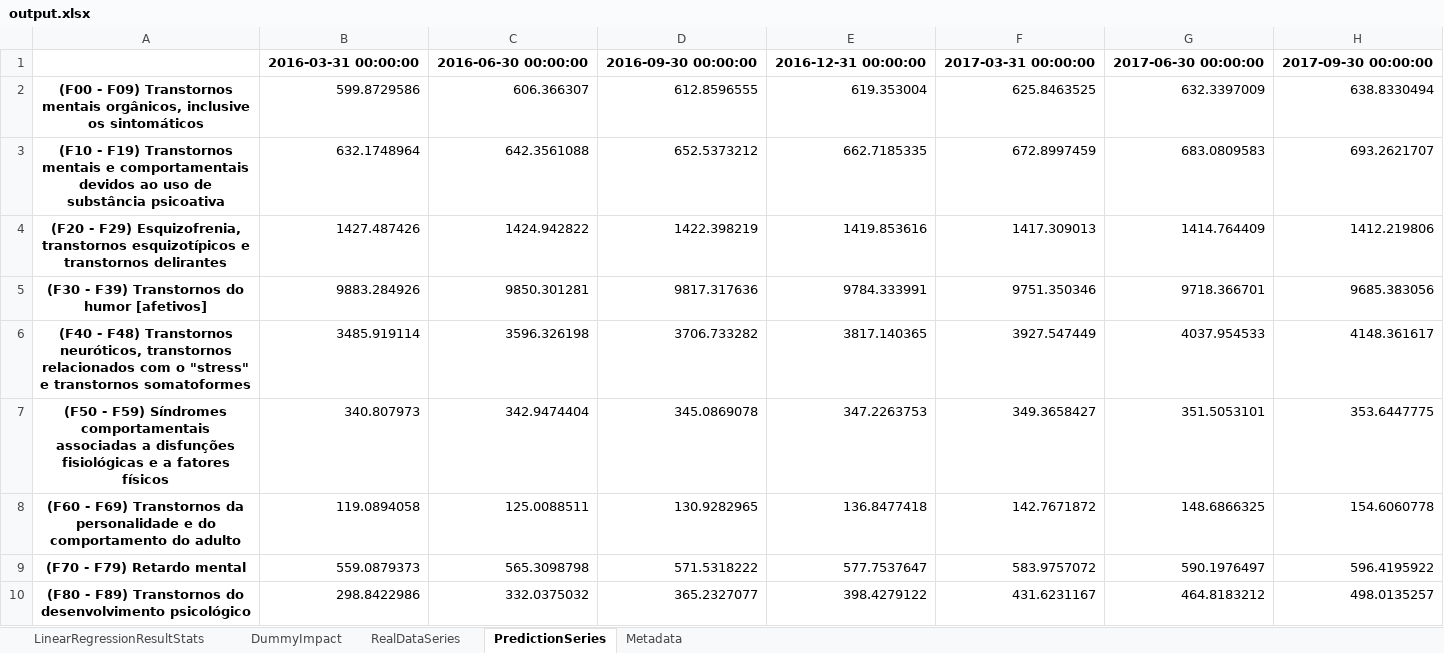
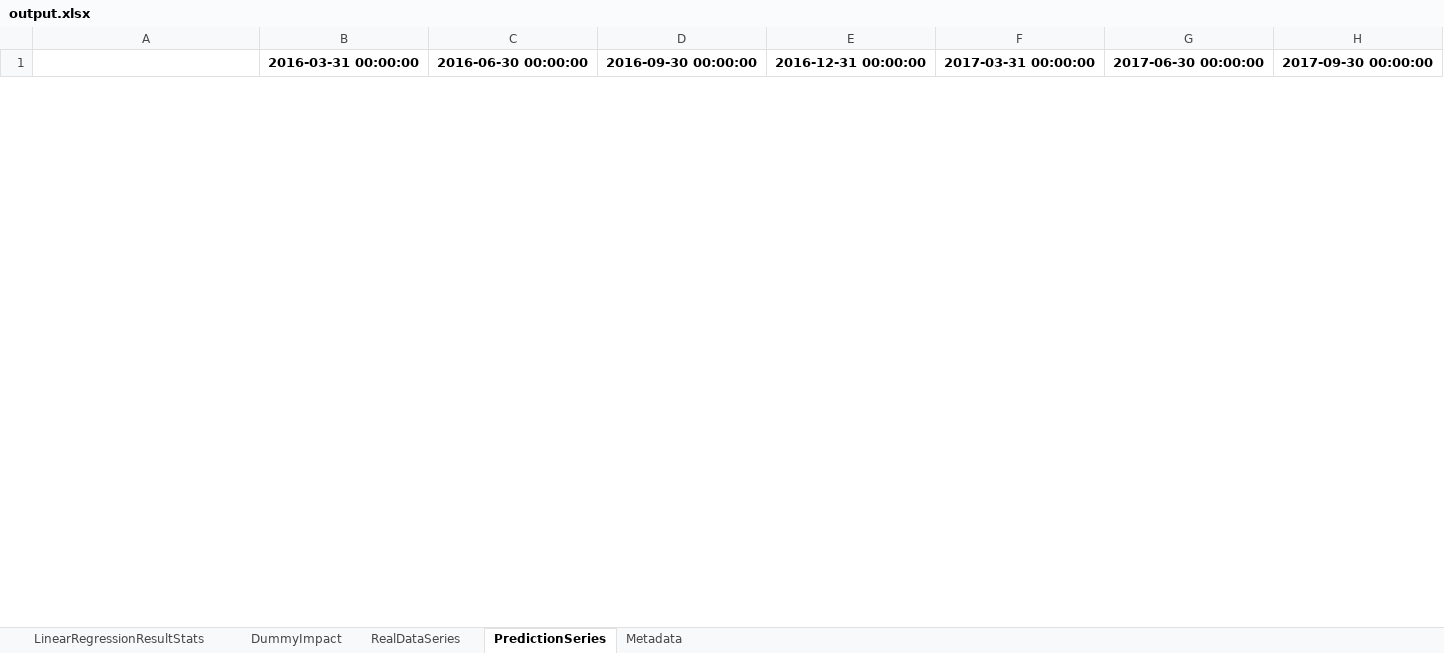
Before and after one commit to rato42/linear_regression, an Excel workbook: output/output.xlsx, sheet PredictionSeries, drawn as a sheet; only a part is shown; values as stored, in another font and other column widths than the file's, no borders; removed rows and columns are numbered as before the commit, all else as after; rows hold the shown columns only; the diff covers the shown part only; the diff names each change by its address in the sheet, - before the commit and + after, or states it on an @@ line.

```diff
--- a/output/output.xlsx (sheet PredictionSeries)
+++ b/output/output.xlsx (sheet PredictionSeries)
-row 2: (F00 - F09) Transtornos mentais orgânicos, inclusive os sintomáticos | 599.8729586 | 606.366307 | 612.8596555 | 619.353004 | 625.8463525 | 632.3397009 | 638.8330494
-row 3: (F10 - F19) Transtornos mentais e comportamentais devidos ao uso de substância psicoativa | 632.1748964 | 642.3561088 | 652.5373212 | 662.7185335 | 672.8997459 | 683.0809583 | 693.2621707
-row 4: (F20 - F29) Esquizofrenia, transtornos esquizotípicos e transtornos delirantes | 1427.487426 | 1424.942822 | 1422.398219 | 1419.853616 | 1417.309013 | 1414.764409 | 1412.219806
-row 5: (F30 - F39) Transtornos do humor [afetivos] | 9883.284926 | 9850.301281 | 9817.317636 | 9784.333991 | 9751.350346 | 9718.366701 | 9685.383056
-row 6: (F40 - F48) Transtornos neuróticos, transtornos relacionados com o "stress" e transtornos somatoformes | 3485.919114 | 3596.326198 | 3706.733282 | 3817.140365 | 3927.547449 | 4037.954533 | 4148.361617
-row 7: (F50 - F59) Síndromes comportamentais associadas a disfunções fisiológicas e a fatores físicos | 340.807973 | 342.9474404 | 345.0869078 | 347.2263753 | 349.3658427 | 351.5053101 | 353.6447775
-row 8: (F60 - F69) Transtornos da personalidade e do comportamento do adulto | 119.0894058 | 125.0088511 | 130.9282965 | 136.8477418 | 142.7671872 | 148.6866325 | 154.6060778
-row 9: (F70 - F79) Retardo mental | 559.0879373 | 565.3098798 | 571.5318222 | 577.7537647 | 583.9757072 | 590.1976497 | 596.4195922
-row 10: (F80 - F89) Transtornos do desenvolvimento psicológico | 298.8422986 | 332.0375032 | 365.2327077 | 398.4279122 | 431.6231167 | 464.8183212 | 498.0135257
```
Also changed, not shown: 25 added rows and 16 removed rows elsewhere in this sheet, sheet LinearRegressionResultStats, sheet DummyImpact, sheet Metadata, 1 other file.
